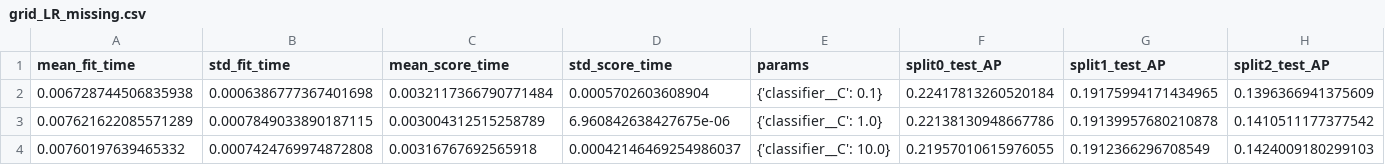
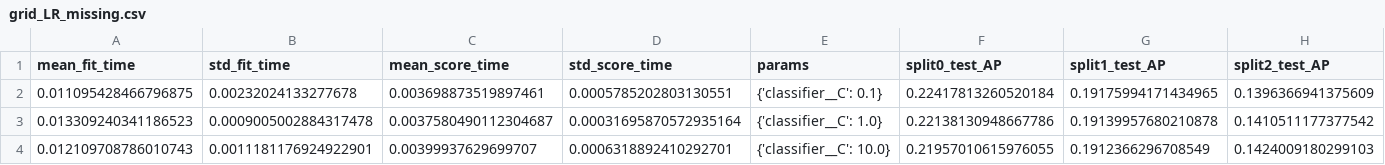
Before and after one commit to xiaoxuan2004/xiaoxuan2004.github.io, a CSV file: assets/grid_LR_missing.csv, drawn as a sheet; only a part is shown; the diff names each change by its address in the sheet, - before the commit and + after, or states it on an @@ line.

```diff
--- a/assets/grid_LR_missing.csv
+++ b/assets/grid_LR_missing.csv
-A2 (mean_fit_time): 0.006728744506835938
+A2 (mean_fit_time): 0.011095428466796875
-B2 (std_fit_time): 0.0006386777367401698
+B2 (std_fit_time): 0.00232024133277678
-C2 (mean_score_time): 0.0032117366790771484
+C2 (mean_score_time): 0.003698873519897461
-D2 (std_score_time): 0.0005702603608904
+D2 (std_score_time): 0.0005785202803130551
-A3 (mean_fit_time): 0.007621622085571289
+A3 (mean_fit_time): 0.013309240341186523
-B3 (std_fit_time): 0.0007849033890187115
+B3 (std_fit_time): 0.0009005002884317478
-C3 (mean_score_time): 0.003004312515258789
+C3 (mean_score_time): 0.0037580490112304687
-D3 (std_score_time): 6.960842638427675e-06
+D3 (std_score_time): 0.00031695870572935164
-A4 (mean_fit_time): 0.00760197639465332
+A4 (mean_fit_time): 0.012109708786010743
-B4 (std_fit_time): 0.0007424769974872808
+B4 (std_fit_time): 0.0011181176924922901
-C4 (mean_score_time): 0.00316767692565918
+C4 (mean_score_time): 0.00399937629699707
-D4 (std_score_time): 0.00042146469254986037
+D4 (std_score_time): 0.0006318892410292701
```
Also changed, not shown: assets/age_group_adjusted_OR.csv, assets/calibration.csv, 40 other files.
